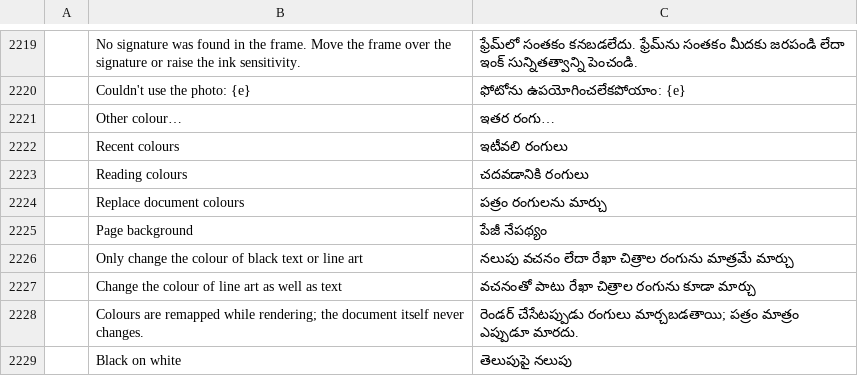
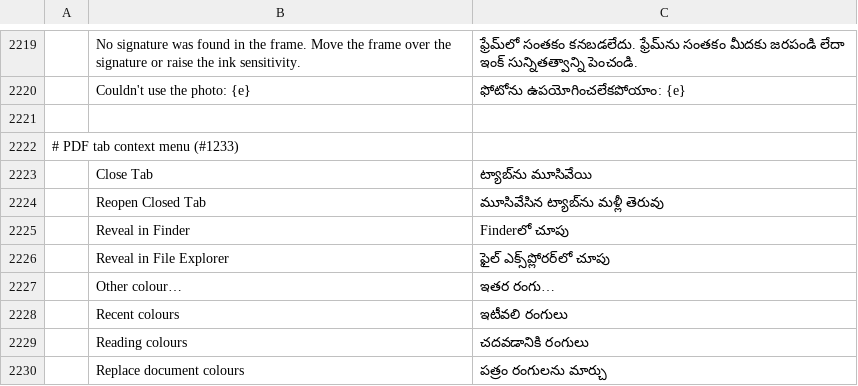
Before and after one commit to 0ldini/pdfcraft, a TSV file: crates/ui-egui/src/i18n/te.tsv, drawn as a sheet; only a part is shown, gaps mark what is left out; the shorter side is filled out with more unchanged rows; the diff names each change by its address in the sheet, - before the commit and + after, or states it on an @@ line.

```diff
--- a/crates/ui-egui/src/i18n/te.tsv
+++ b/crates/ui-egui/src/i18n/te.tsv
+row 2221: (empty)
+row 2222: # PDF tab context menu (#1233)
+row 2223:  | Close Tab | ట్యాబ్‌ను మూసివేయి
+row 2224:  | Reopen Closed Tab | మూసివేసిన ట్యాబ్‌ను మళ్లీ తెరువు
+row 2225:  | Reveal in Finder | Finderలో చూపు
+row 2226:  | Reveal in File Explorer | ఫైల్ ఎక్స్‌ప్లోరర్‌లో చూపు
```
Also changed, not shown: crates/ui-egui/src/i18n/ar.tsv, crates/ui-egui/src/i18n/bg.tsv, 22 other files.
